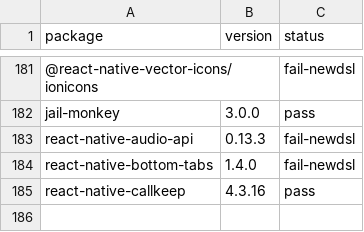
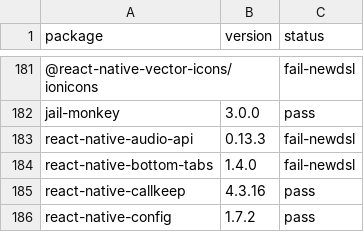
Before and after one commit to gabrieldonadel/agp-new-dsl, a CSV file: results.csv, drawn as a sheet; only a part is shown, gaps mark what is left out; the diff names each change by its address in the sheet, - before the commit and + after, or states it on an @@ line.

Commit message:
test(react-native-config): pass

```diff
--- a/results.csv
+++ b/results.csv
+row 186: react-native-config | 1.7.2 | pass
```
Also changed, not shown: 1 other file.
